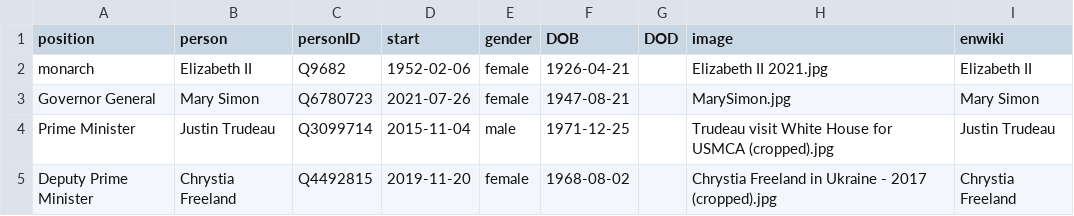
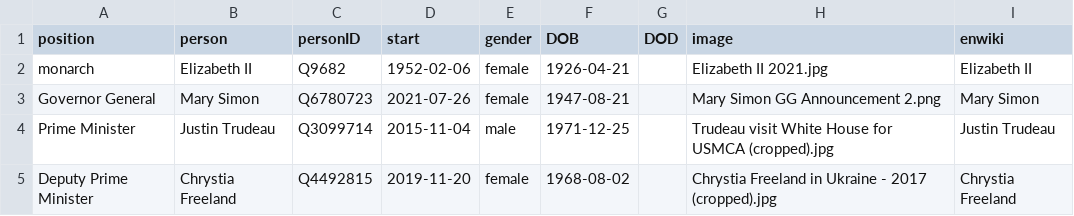
Before and after one commit to every-politician-scrapers/canada-cabinet, a CSV file: html/current.csv, drawn as a sheet; only a part is shown.

```diff
--- a/html/current.csv
+++ b/html/current.csv
@@ -2,3 +2,3 @@ position,person,personID,start,gender,DOB,DOD,image,enwiki
 monarch,Elizabeth II,Q9682,1952-02-06,female,1926-04-21,,Elizabeth II 2021.jpg,Elizabeth II
-Governor General,Mary Simon,Q6780723,2021-07-26,female,1947-08-21,,MarySimon.jpg,Mary Simon
+Governor General,Mary Simon,Q6780723,2021-07-26,female,1947-08-21,,Mary Simon GG Announcement 2.png,Mary Simon
 Prime Minister,Justin Trudeau,Q3099714,2015-11-04,male,1971-12-25,,Trudeau visit White House for USMCA (cropped).jpg,Justin Trudeau
```
Also changed, not shown: html/holders21.csv.
